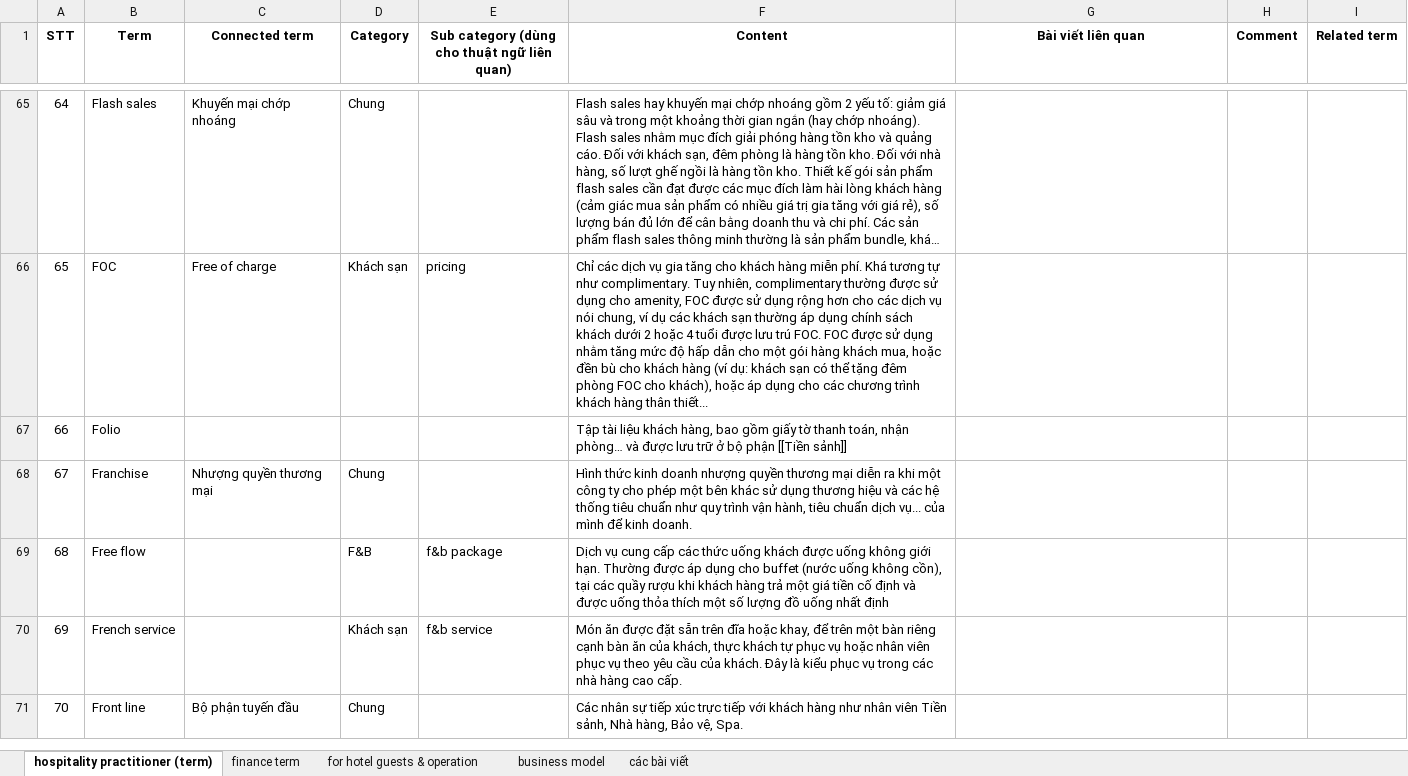
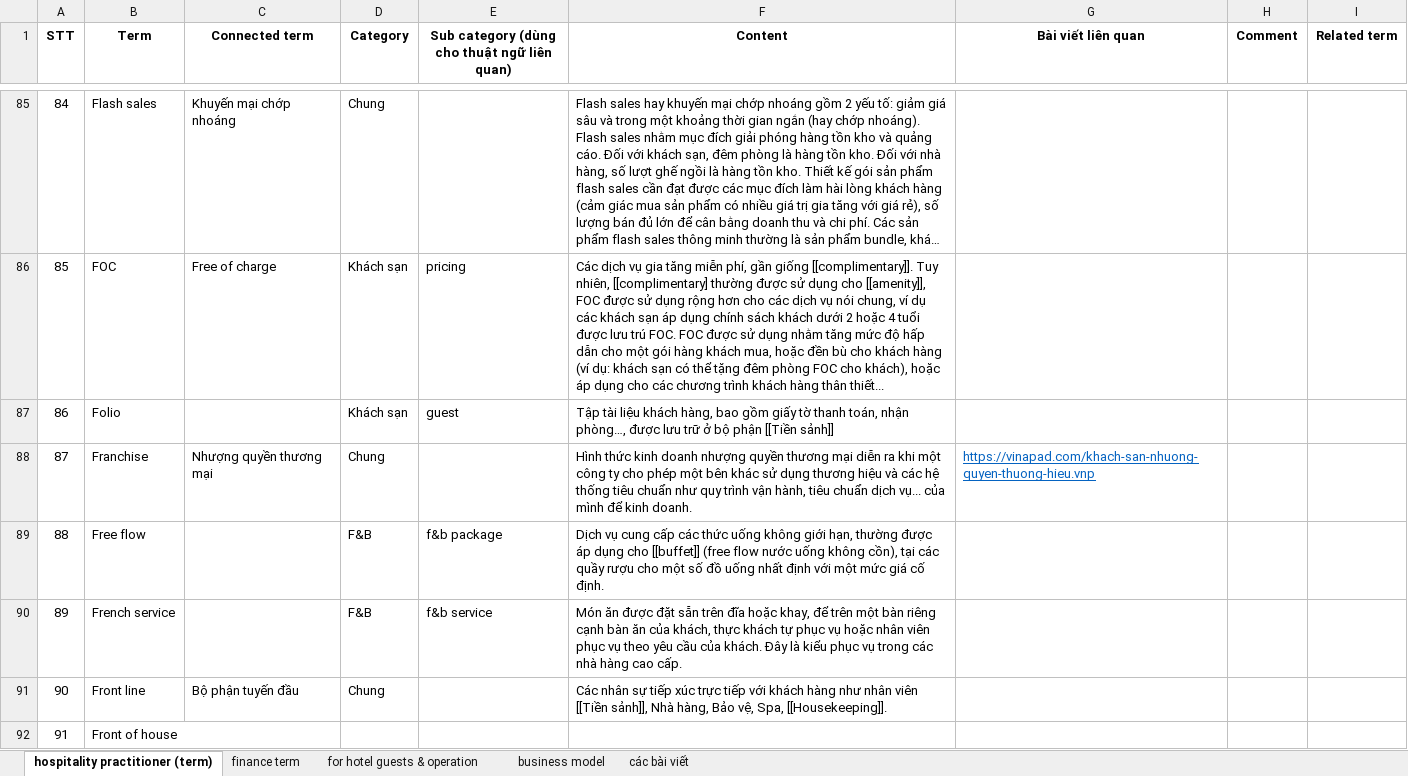
Before and after one commit to hglossary/hglossary.github.io, an Excel workbook: data/data.xlsx, sheet hospitality practitioner (term), drawn as a sheet; only a part is shown, gaps mark what is left out; long unchanged cells end in …; values as stored, in another font and other column widths than the file's, no borders; addresses are those after the commit; the diff covers the shown part only; the diff names each change by its address in the sheet, - before the commit and + after, or states it on an @@ line.

```diff
--- a/data/data.xlsx (sheet hospitality practitioner (term))
+++ b/data/data.xlsx (sheet hospitality practitioner (term))
@@ column A (STT) renumbered between rows 5 and 205 @@
-F86 (Content): Chỉ các dịch vụ gia tăng cho khách hàng miễn phí. Khá tương tự như complimentary. Tuy nhiên, complimentary thường được sử dụng cho amenity, FOC được sử dụng rộng hơn cho các dịch vụ nói chung, ví dụ các khách sạn thường áp dụng…
+F86 (Content): Các dịch vụ gia tăng miễn phí, gần giống [[complimentary]]. Tuy nhiên, [[complimentary] thường được sử dụng cho [[amenity]], FOC được sử dụng rộng hơn cho các dịch vụ nói chung, ví dụ các khách sạn áp dụng…
-D87 (Category): (empty)
+D87 (Category): Khách sạn
-E87: (empty)
+E87: guest
-F87 (Content): …toán, nhận phòng… và được lưu…
+F87 (Content): …toán, nhận phòng…, được lưu…
-G88 (Bài viết liên quan): (empty)
+G88 (Bài viết liên quan): https://vinapad.com/khach-san-nhuong-quyen-thuong-hieu.vnp
-F89 (Content): …thức uống khách được uống không giới hạn. Thường được áp dụng cho buffet (nước uống không cồn), tại các quầy rượu khi khách hàng trả một giá tiền cố định và được uống thỏa thích một số lượng đồ uống nhất định
+F89 (Content): …thức uống không giới hạn, thường được áp dụng cho [[buffet]] (free flow nước uống không cồn), tại các quầy rượu cho một số đồ uống nhất định với một mức giá cố định.
-D90 (Category): Khách sạn
+D90 (Category): F&B
-F91 (Content): …nhân viên Tiền sảnh, Nhà hàng, Bảo vệ, Spa.
+F91 (Content): …nhân viên [[Tiền sảnh]], Nhà hàng, Bảo vệ, Spa, [[Housekeeping]].
+row 92: 91 | Front of house
```
Also changed, not shown: 81 added rows, 23 removed rows, 7 moved rows, 105 edited cells and cell formats elsewhere in this sheet, sheet finance term, sheet các bài viết, 1 other file.
